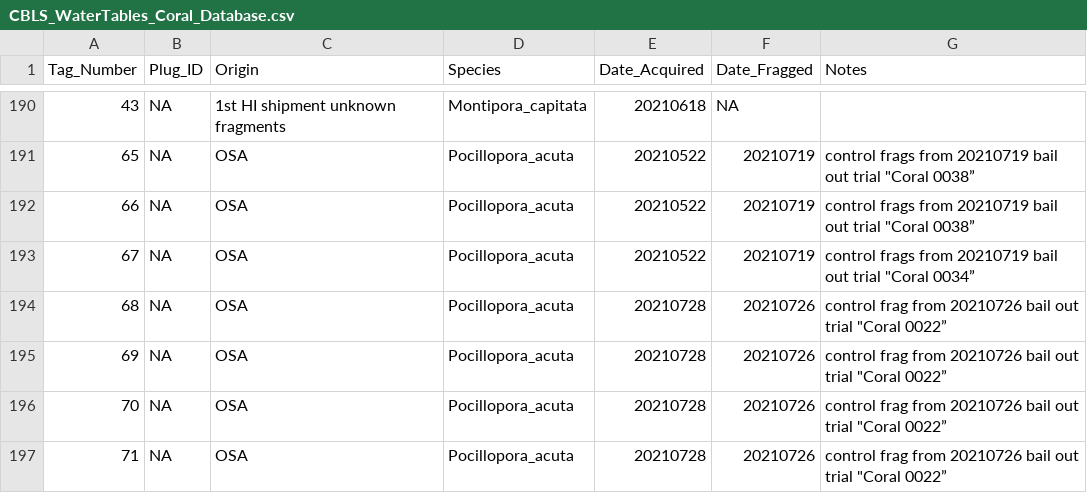
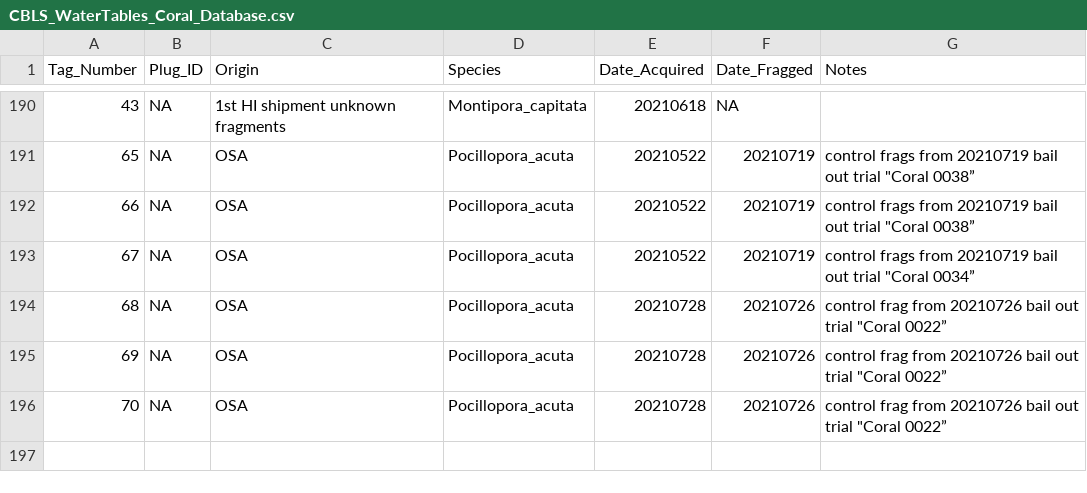
Before and after one commit to Putnam-Lab/Lab_Management, a CSV file: Lab_Resourses/CBLS_Coral_Database/CBLS_WaterTables_Coral_Database.csv, drawn as a sheet; only a part is shown, gaps mark what is left out; the diff names each change by its address in the sheet, - before the commit and + after, or states it on an @@ line.

Commit message:
frag update

```diff
--- a/Lab_Resourses/CBLS_Coral_Database/CBLS_WaterTables_Coral_Database.csv
+++ b/Lab_Resourses/CBLS_Coral_Database/CBLS_WaterTables_Coral_Database.csv
-row 197: 71 | NA | OSA | Pocillopora_acuta | 20210728 | 20210726 | control frag from 20210726 bail out trial "Coral 0022”
```
